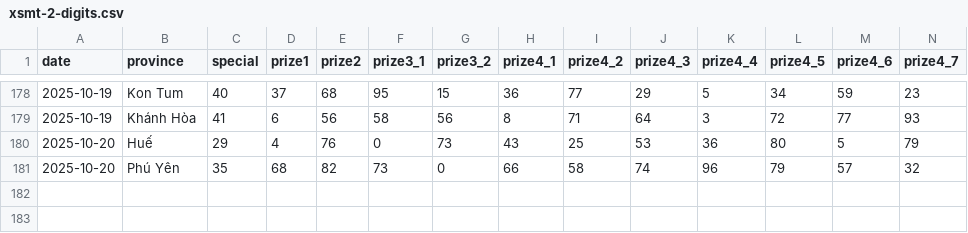
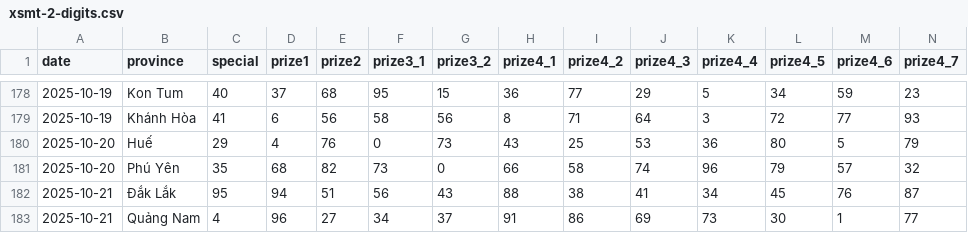
Before and after one commit to dyno-nexsoft/vietnam-lottery, a CSV file: data/xsmt-2-digits.csv, drawn as a sheet; only a part is shown, gaps mark what is left out; rows hold the shown columns only; the diff names each change by its address in the sheet, - before the commit and + after, or states it on an @@ line.

```diff
--- a/data/xsmt-2-digits.csv
+++ b/data/xsmt-2-digits.csv
+row 182: 2025-10-21 | Đắk Lắk | 95 | 94 | 51 | 56 | 43 | 88 | 38 | 41 | 34 | 45 | 76 | 87
+row 183: 2025-10-21 | Quảng Nam | 4 | 96 | 27 | 34 | 37 | 91 | 86 | 69 | 73 | 30 | 1 | 77
```
Also changed, not shown: data/xsmt-sparse.csv, data/xsmt.csv, 8 other files.
